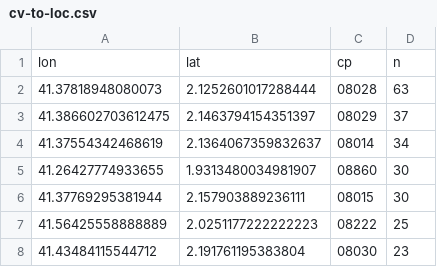
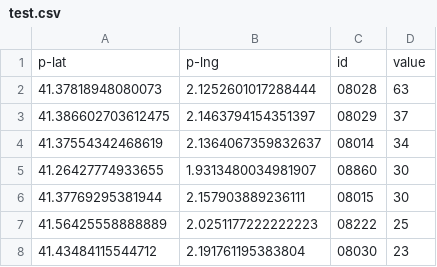
Before and after one commit to BinarySandia04/co2-calculator, a CSV file: test.csv (was cv-to-loc.csv), drawn as a sheet; only a part is shown.

```diff
--- a/cv-to-loc.csv
+++ b/test.csv
@@ -1,2 +1,2 @@
-lon, lat, cp, n
+p-lat, p-lng, id, value
 41.37818948080073,2.1252601017288444,08028,63
```
Also changed, not shown: data/Datathon_Results_MOBILITY_2022_original_Students.csv, 29 other files.
